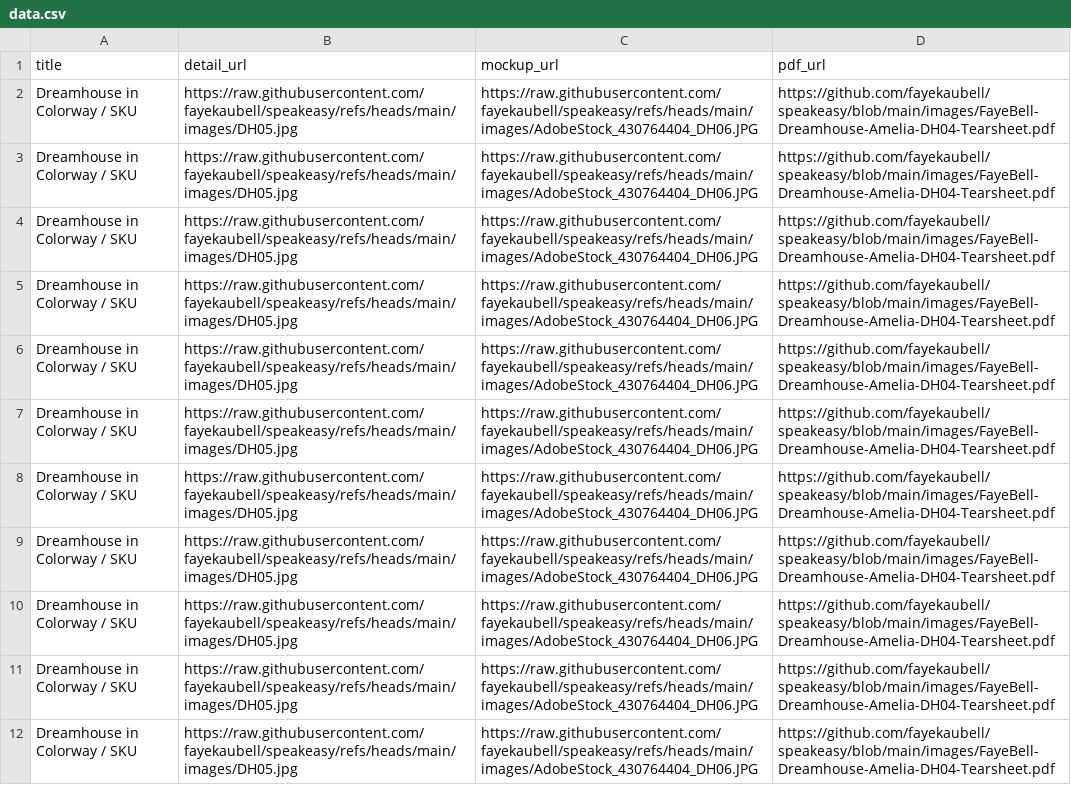
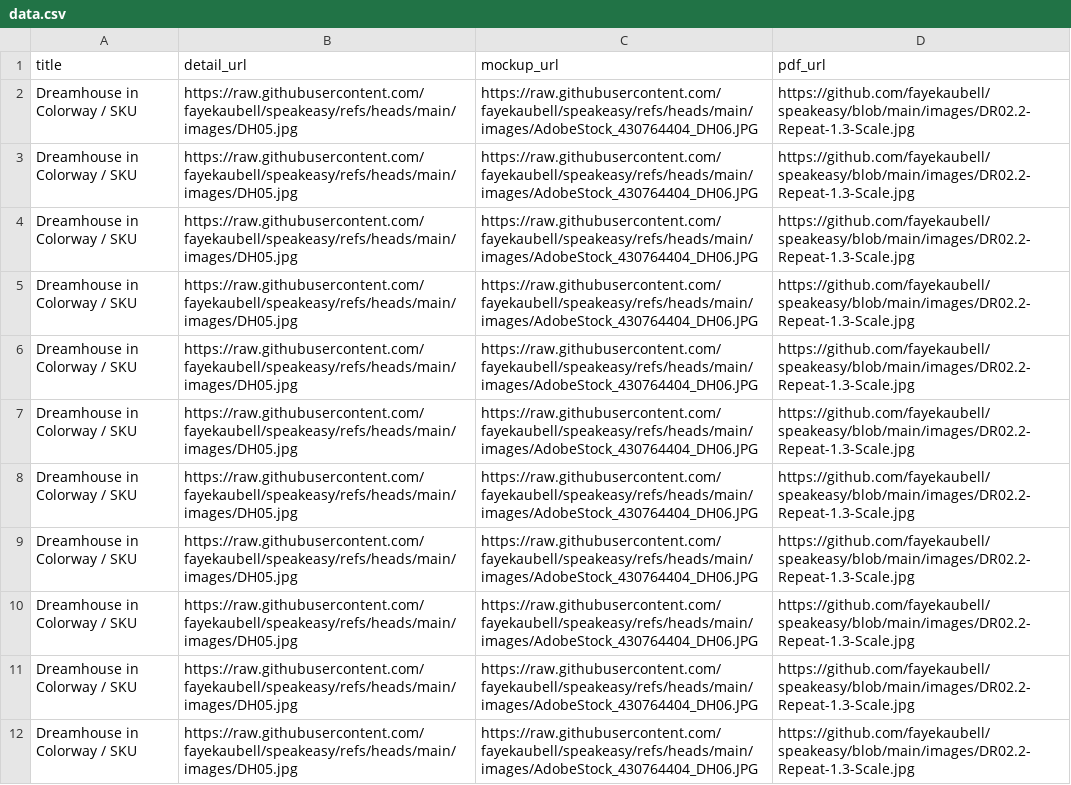
Before and after one commit to fayekaubell/speakeasy, a CSV file: data.csv, drawn as a sheet; the diff names each change by its address in the sheet, - before the commit and + after, or states it on an @@ line.

Commit message:
Update data.csv

```diff
--- a/data.csv
+++ b/data.csv
-D2:D12 (pdf_url): https://github.com/fayekaubell/speakeasy/blob/main/images/FayeBell-Dreamhouse-Amelia-DH04-Tearsheet.pdf
+D2:D12 (pdf_url): https://github.com/fayekaubell/speakeasy/blob/main/images/DR02.2-Repeat-1.3-Scale.jpg
```
